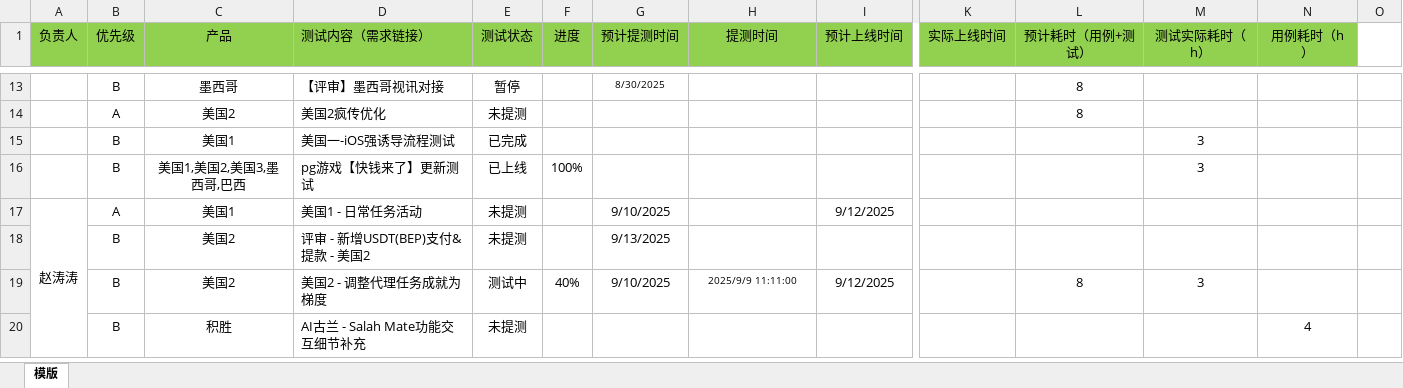
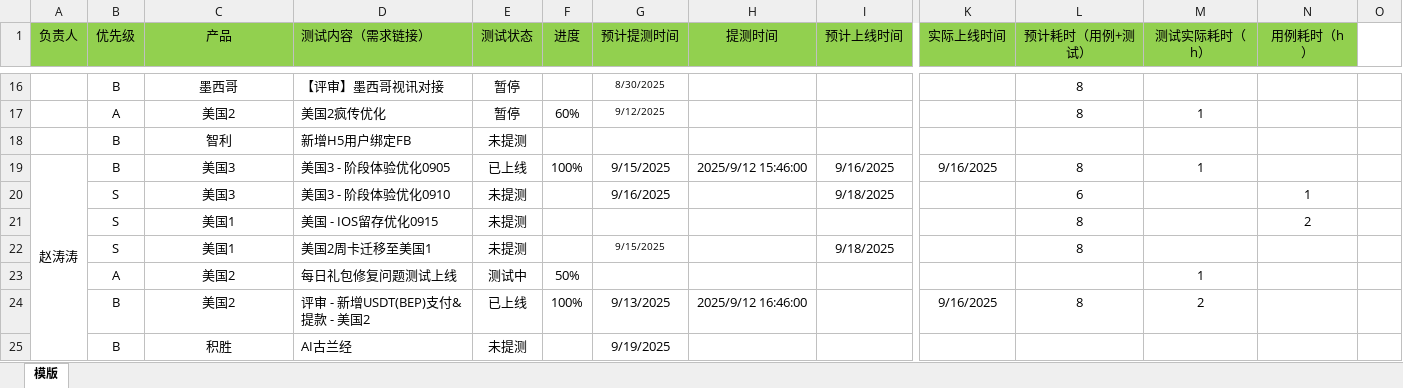
Before and after one commit to 190699038/DailyReview, an Excel workbook: client/文件上传模版/测试任务更新模版.xlsx, sheet 模版, drawn as a sheet; only a part is shown, gaps mark what is left out; values as stored, in another font and other column widths than the file's, no borders; removed rows and columns are numbered as before the commit, all else as after; rows hold the shown columns only; the diff covers the shown part only; the diff names each change by its address in the sheet, - before the commit and + after, or states it on an @@ line.

```diff
--- a/client/文件上传模版/测试任务更新模版.xlsx (sheet 模版)
+++ b/client/文件上传模版/测试任务更新模版.xlsx (sheet 模版)
-E17 (测试状态): 未提测
+E17 (测试状态): 暂停
-F17 (进度): (empty)
+F17 (进度): 60%
-G17 (预计提测时间): (empty)
+G17 (预计提测时间): 9/12/2025
-M17 (测试实际耗时（h）): (empty)
+M17 (测试实际耗时（h）): 1
-row 15:  | B | 美国1 | 美国一-iOS强诱导流程测试 | 已完成 |  |  |  |  |  |  | 3
-row 16:  | B | 美国1,美国2,美国3,墨西哥,巴西 | pg游戏【快钱来了】更新测试 | 已上线 | 100% |  |  |  |  |  | 3
-row 17: 赵涛涛 | A | 美国1 | 美国1 - 日常任务活动 | 未提测 |  | 9/10/2025 |  | 9/12/2025
+row 18:  | B | 智利 | 新增H5用户绑定FB | 未提测
+row 19: 赵涛涛 | B | 美国3 | 美国3 - 阶段体验优化0905 | 已上线 | 100% | 9/15/2025 | 2025/9/12 15:46:00 | 9/16/2025 | 9/16/2025 | 8 | 1
+row 20:  | S | 美国3 | 美国3 - 阶段体验优化0910 | 未提测 |  | 9/16/2025 |  | 9/18/2025 |  | 6 |  | 1
+row 21:  | S | 美国1 | 美国 - IOS留存优化0915 | 未提测 |  |  |  |  |  | 8 |  | 2
+row 22:  | S | 美国1 | 美国2周卡迁移至美国1 | 未提测 |  | 9/15/2025 |  | 9/18/2025 |  | 8
+row 23:  | A | 美国2 | 每日礼包修复问题测试上线 | 测试中 | 50% |  |  |  |  |  | 1
+row 24:  | B | 美国2 | 评审 - 新增USDT(BEP)支付&提款 - 美国2 | 已上线 | 100% | 9/13/2025 | 2025/9/12 16:46:00 |  | 9/16/2025 | 8 | 2
-C25 (产品): 美国2
+C25 (产品): 积胜
-D25 (测试内容（需求链接）): 评审 - 新增USDT(BEP)支付&提款 - 美国2
+D25 (测试内容（需求链接）): AI古兰经
-G25 (预计提测时间): 9/13/2025
+G25 (预计提测时间): 9/19/2025
-row 19:  | B | 美国2 | 美国2 - 调整代理任务成就为梯度 | 测试中 | 40% | 9/10/2025 | 2025/9/9 11:11:00 | 9/12/2025 |  | 8 | 3
-row 20:  | B | 积胜 | AI古兰 - Salah Mate功能交互细节补充 | 未提测 |  |  |  |  |  |  |  | 4
```
Also changed, not shown: 10 added rows, 7 removed rows, 11 edited cells and cell formats elsewhere in this sheet, 1 other file.
